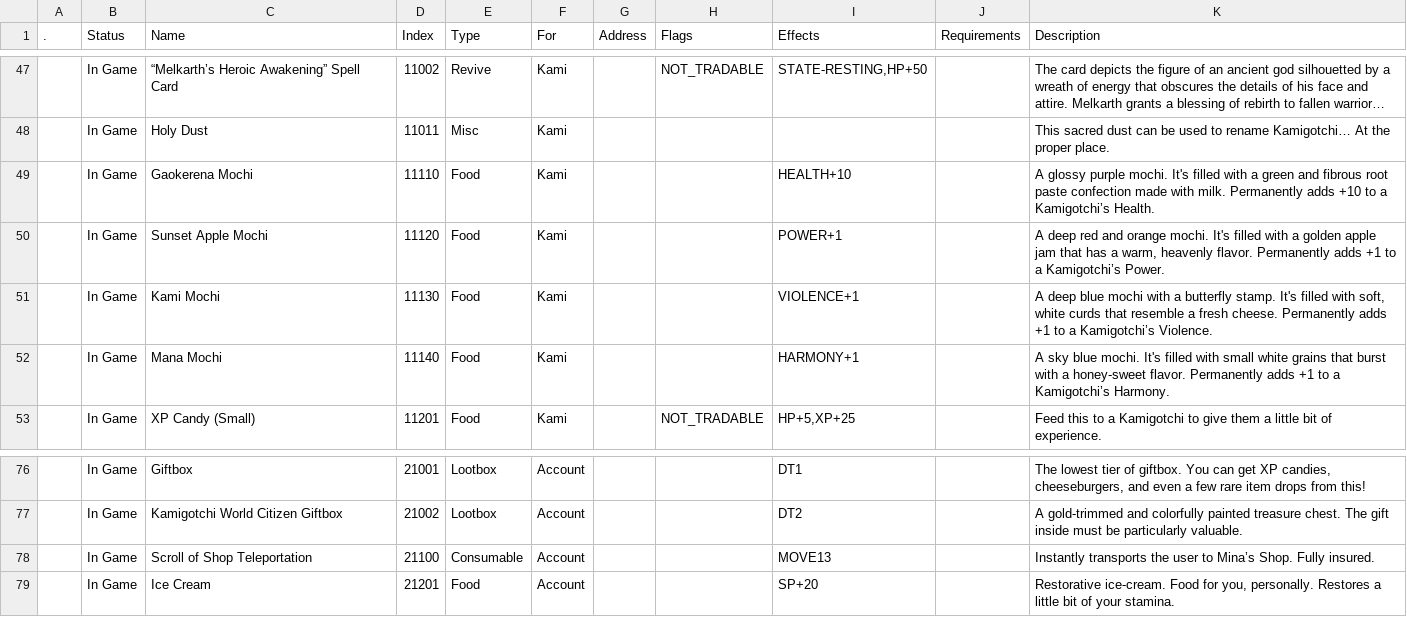
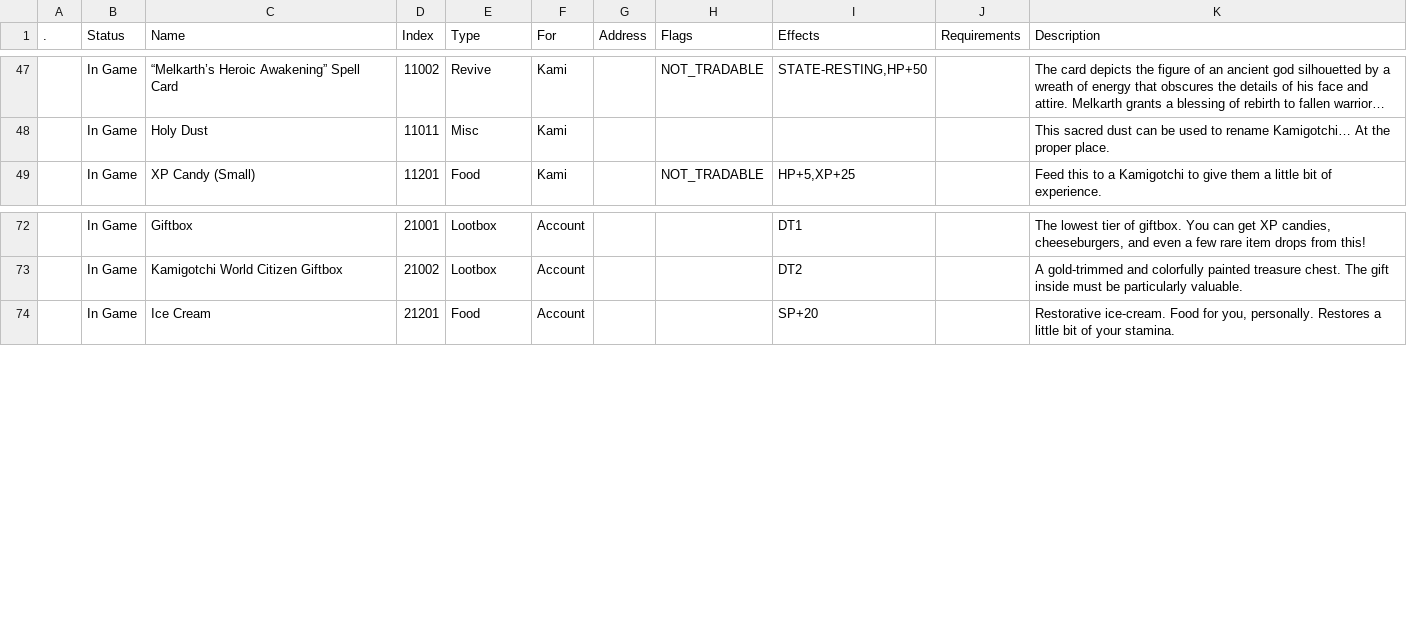
Before and after one commit to kanyaveral/kamigotchi, a CSV file: packages/contracts/deployment/world/data/items/items.csv, drawn as a sheet; only a part is shown, gaps mark what is left out; long unchanged cells end in …; the diff names each change by its address in the sheet, - before the commit and + after, or states it on an @@ line.

Commit message:
update holy syrup tool requirement (#1955)
also removes some unreleased items

need to redeploy `Mix Holy Syrup` recipe (index 14)

```diff
--- a/packages/contracts/deployment/world/data/items/items.csv
+++ b/packages/contracts/deployment/world/data/items/items.csv
-row 49:  | In Game | Gaokerena Mochi | 11110 | Food | Kami |  |  | HEALTH+10 |  | A glossy purple mochi. It's filled with a green and fibrous root paste confection made with milk. Permanently adds +10 to a Kamigotchi’s Health.
-row 50:  | In Game | Sunset Apple Mochi | 11120 | Food | Kami |  |  | POWER+1 |  | A deep red and orange mochi. It's filled with a golden apple jam that has a warm, heavenly flavor. Permanently adds +1 to a Kamigotchi’s Power.
-row 51:  | In Game | Kami Mochi | 11130 | Food | Kami |  |  | VIOLENCE+1 |  | A deep blue mochi with a butterfly stamp. It's filled with soft, white curds that resemble a fresh cheese. Permanently adds +1 to a Kamigotchi’s Violence.
-row 52:  | In Game | Mana Mochi | 11140 | Food | Kami |  |  | HARMONY+1 |  | A sky blue mochi. It's filled with small white grains that burst with a honey-sweet flavor. Permanently adds +1 to a Kamigotchi’s Harmony.
-row 78:  | In Game | Scroll of Shop Teleportation | 21100 | Consumable | Account |  |  | MOVE13 |  | Instantly transports the user to Mina’s Shop. Fully insured.
```
Also changed, not shown: packages/contracts/deployment/world/data/crafting/recipes.csv.
